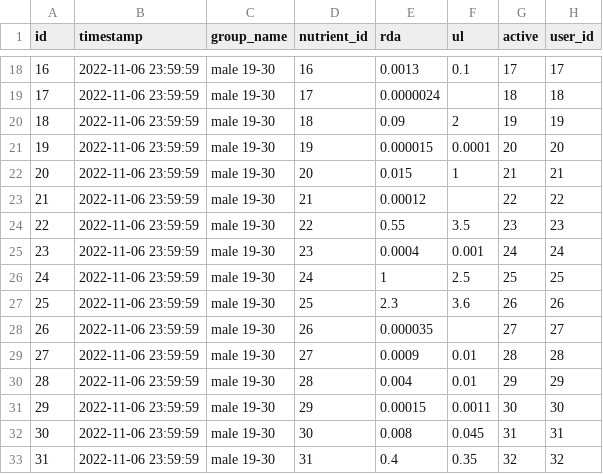
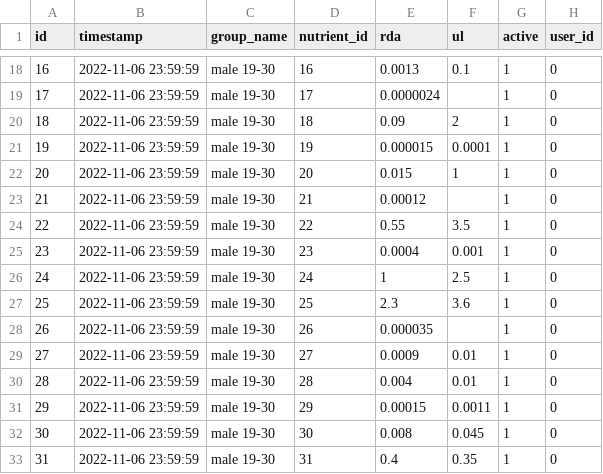
Before and after one commit to seanlzx/The_Macros_and_Micros, a CSV file: initial_data/dri.csv, drawn as a sheet; only a part is shown, gaps mark what is left out; the diff covers the shown part only.

```diff
--- a/initial_data/dri.csv
+++ b/initial_data/dri.csv
@@ -18,16 +18,16 @@ id,timestamp,group_name,nutrient_id,rda,ul,active,user_id
-16,2022-11-06 23:59:59,male 19-30,16,0.0013,0.1,17,17
-17,2022-11-06 23:59:59,male 19-30,17,0.0000024,,18,18
-18,2022-11-06 23:59:59,male 19-30,18,0.09,2,19,19
-19,2022-11-06 23:59:59,male 19-30,19,0.000015,0.0001,20,20
-20,2022-11-06 23:59:59,male 19-30,20,0.015,1,21,21
-21,2022-11-06 23:59:59,male 19-30,21,0.00012,,22,22
-22,2022-11-06 23:59:59,male 19-30,22,0.55,3.5,23,23
-23,2022-11-06 23:59:59,male 19-30,23,0.0004,0.001,24,24
-24,2022-11-06 23:59:59,male 19-30,24,1,2.5,25,25
-25,2022-11-06 23:59:59,male 19-30,25,2.3,3.6,26,26
-26,2022-11-06 23:59:59,male 19-30,26,0.000035,,27,27
-27,2022-11-06 23:59:59,male 19-30,27,0.0009,0.01,28,28
-28,2022-11-06 23:59:59,male 19-30,28,0.004,0.01,29,29
-29,2022-11-06 23:59:59,male 19-30,29,0.00015,0.0011,30,30
-30,2022-11-06 23:59:59,male 19-30,30,0.008,0.045,31,31
-31,2022-11-06 23:59:59,male 19-30,31,0.4,0.35,32,32
+16,2022-11-06 23:59:59,male 19-30,16,0.0013,0.1,1,0
+17,2022-11-06 23:59:59,male 19-30,17,0.0000024,,1,0
+18,2022-11-06 23:59:59,male 19-30,18,0.09,2,1,0
+19,2022-11-06 23:59:59,male 19-30,19,0.000015,0.0001,1,0
+20,2022-11-06 23:59:59,male 19-30,20,0.015,1,1,0
+21,2022-11-06 23:59:59,male 19-30,21,0.00012,,1,0
+22,2022-11-06 23:59:59,male 19-30,22,0.55,3.5,1,0
+23,2022-11-06 23:59:59,male 19-30,23,0.0004,0.001,1,0
+24,2022-11-06 23:59:59,male 19-30,24,1,2.5,1,0
+25,2022-11-06 23:59:59,male 19-30,25,2.3,3.6,1,0
+26,2022-11-06 23:59:59,male 19-30,26,0.000035,,1,0
+27,2022-11-06 23:59:59,male 19-30,27,0.0009,0.01,1,0
+28,2022-11-06 23:59:59,male 19-30,28,0.004,0.01,1,0
+29,2022-11-06 23:59:59,male 19-30,29,0.00015,0.0011,1,0
+30,2022-11-06 23:59:59,male 19-30,30,0.008,0.045,1,0
+31,2022-11-06 23:59:59,male 19-30,31,0.4,0.35,1,0
```
Also changed, not shown: 1 added row and 96 edited cells elsewhere in this file, initial_data/nutrient.csv, 25 other files.
